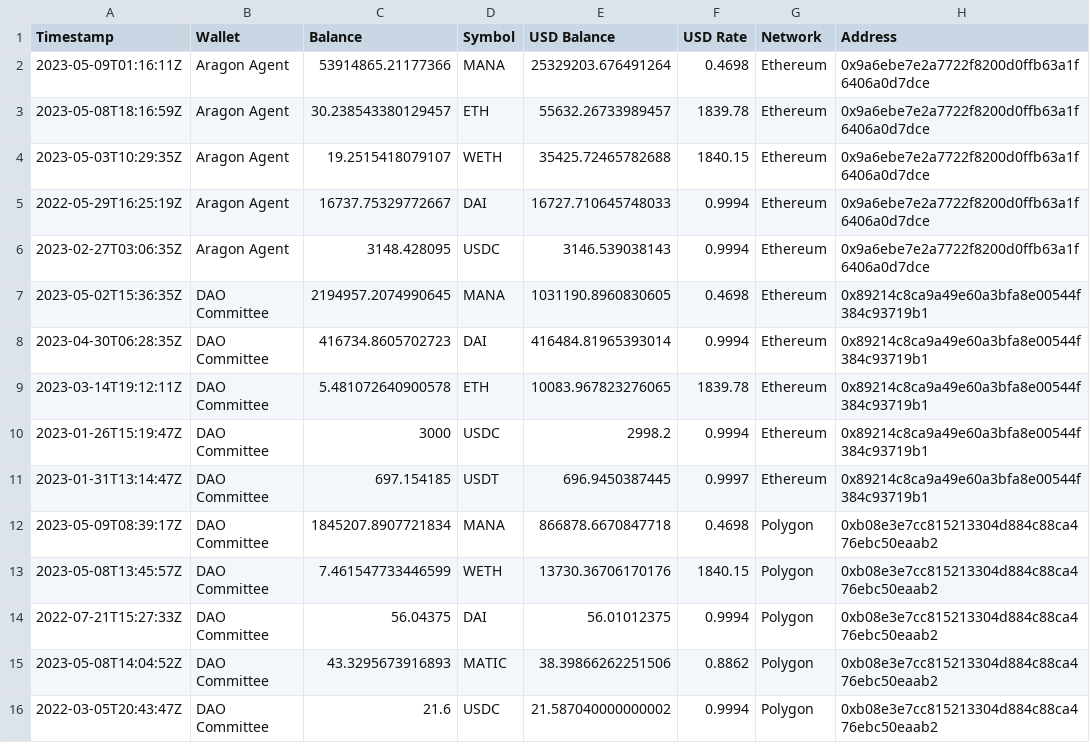
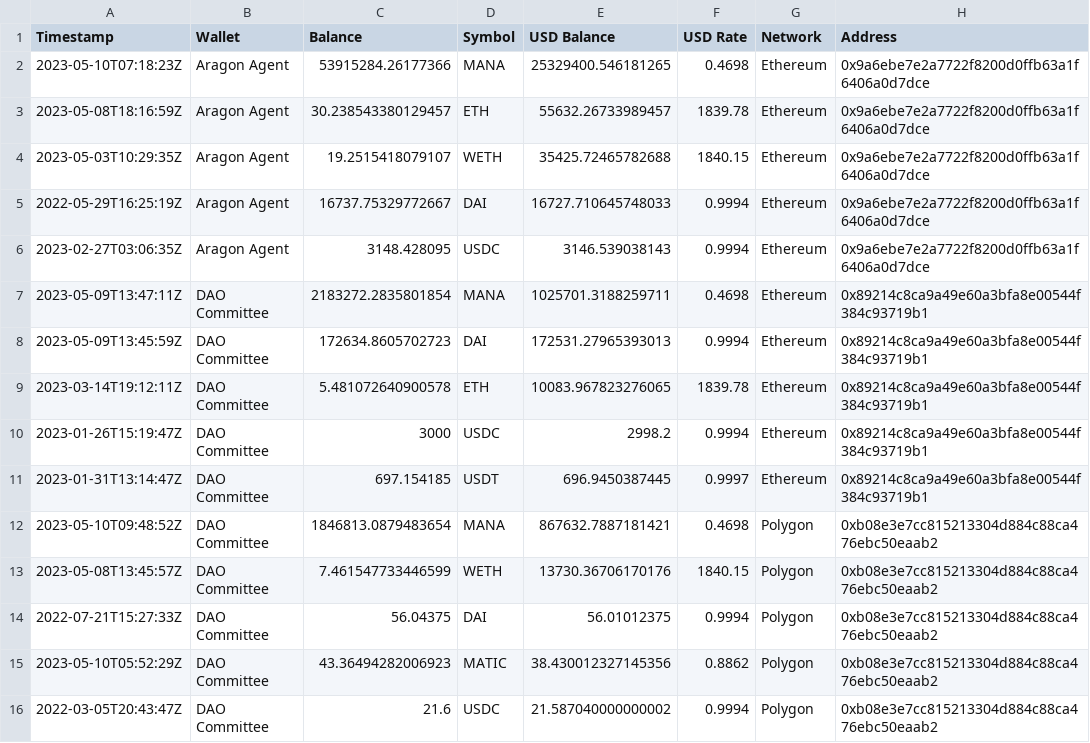
Before and after one commit to 1emu/transparency, a CSV file: balances.csv, drawn as a sheet; only a part is shown; the diff names each change by its address in the sheet, - before the commit and + after, or states it on an @@ line.

```diff
--- a/balances.csv
+++ b/balances.csv
-A2 (Timestamp): 2023-05-09T01:16:11Z
+A2 (Timestamp): 2023-05-10T07:18:23Z
-C2 (Balance): 53914865.21177366
+C2 (Balance): 53915284.26177366
-E2 (USD Balance): 25329203.676491264
+E2 (USD Balance): 25329400.546181265
-A7 (Timestamp): 2023-05-02T15:36:35Z
+A7 (Timestamp): 2023-05-09T13:47:11Z
-C7 (Balance): 2194957.2074990645
+C7 (Balance): 2183272.2835801854
-E7 (USD Balance): 1031190.8960830605
+E7 (USD Balance): 1025701.3188259711
-A8 (Timestamp): 2023-04-30T06:28:35Z
+A8 (Timestamp): 2023-05-09T13:45:59Z
-C8 (Balance): 416734.8605702723
+C8 (Balance): 172634.8605702723
-E8 (USD Balance): 416484.81965393014
+E8 (USD Balance): 172531.27965393013
-A12 (Timestamp): 2023-05-09T08:39:17Z
+A12 (Timestamp): 2023-05-10T09:48:52Z
-C12 (Balance): 1845207.8907721834
+C12 (Balance): 1846813.0879483654
-E12 (USD Balance): 866878.6670847718
+E12 (USD Balance): 867632.7887181421
-A15 (Timestamp): 2023-05-08T14:04:52Z
+A15 (Timestamp): 2023-05-10T05:52:29Z
-C15 (Balance): 43.3295673916893
+C15 (Balance): 43.36494282006923
-E15 (USD Balance): 38.39866262251506
+E15 (USD Balance): 38.430012327145356
```
Also changed, not shown: collections.csv, grants.csv, 16 other files.
